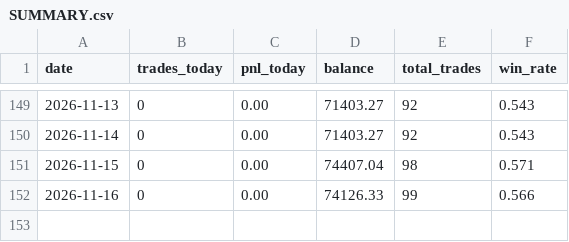
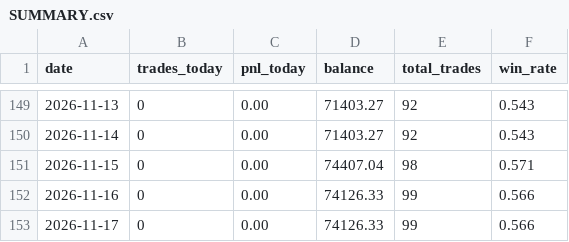
Before and after one commit to husnaina87926-creator/rmse-bot, a CSV file: reports/SUMMARY.csv, drawn as a sheet; only a part is shown, gaps mark what is left out.

Commit message:
report: daily digest [skip ci]

```diff
--- a/reports/SUMMARY.csv
+++ b/reports/SUMMARY.csv
@@ -152 +152,2 @@ date,trades_today,pnl_today,balance,total_trades,win_rate
 2026-11-16,0,0.00,74126.33,99,0.566
+2026-11-17,0,0.00,74126.33,99,0.566
```
Also changed, not shown: 1 other file.
